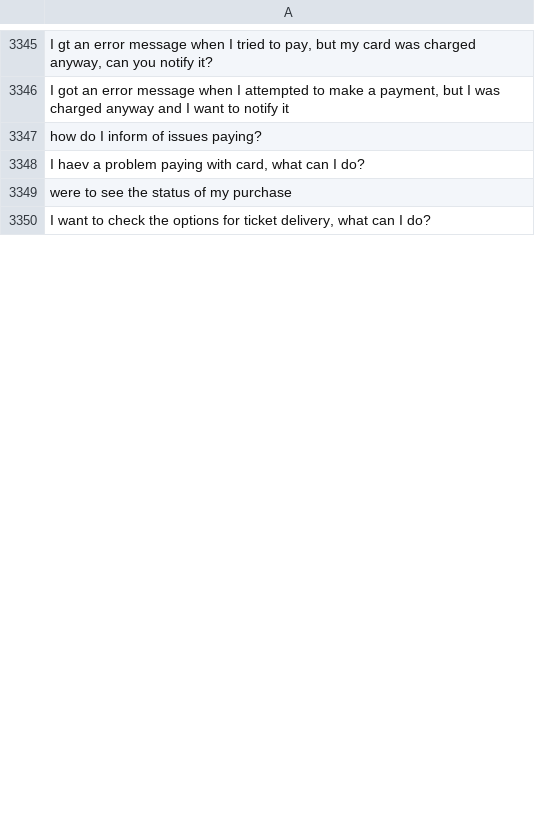
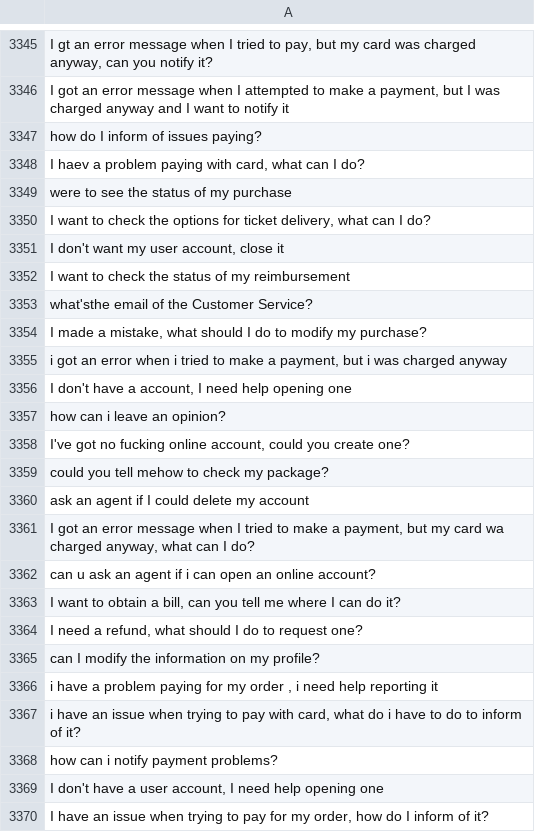
Before and after one commit to MuhammadHabibna/faq-topic-radar, a CSV file: preprocessing/faq_dataset_preprocessing/cleaned_text.csv, drawn as a sheet; only a part is shown, gaps mark what is left out; the diff covers the shown part only; the diff names each change by its address in the sheet, - before the commit and + after, or states it on an @@ line.

```diff
--- a/preprocessing/faq_dataset_preprocessing/cleaned_text.csv
+++ b/preprocessing/faq_dataset_preprocessing/cleaned_text.csv
+row 3351: I don't want my user account, close it
+row 3352: I want to check the status of my reimbursement
+row 3353: what'sthe email of the Customer Service?
+row 3354: I made a mistake, what should I do to modify my purchase?
+row 3355: i got an error when i tried to make a payment, but i was charged anyway
+row 3356: I don't have a account, I need help opening one
+row 3357: how can i leave an opinion?
+row 3358: I've got no fucking online account, could you create one?
+row 3359: could you tell mehow to check my package?
+row 3360: ask an agent if I could delete my account
+row 3361: I got an error message when I tried to make a payment, but my card wa charged anyway, what can I do?
+row 3362: can u ask an agent if i can open an online account?
+row 3363: I want to obtain a bill, can you tell me where I can do it?
+row 3364: I need a refund, what should I do to request one?
+row 3365: can I modify the information on my profile?
+row 3366: i have a problem paying for my order , i need help reporting it
+row 3367: i have an issue when trying to pay with card, what do i have to do to inform of it?
+row 3368: how can i notify payment problems?
+row 3369: I don't have a user account, I need help opening one
+row 3370: I have an issue when trying to pay for my order, how do I inform of it?
```
Also changed, not shown: 80 added rows and 8 removed rows elsewhere in this file, 1 other file.
